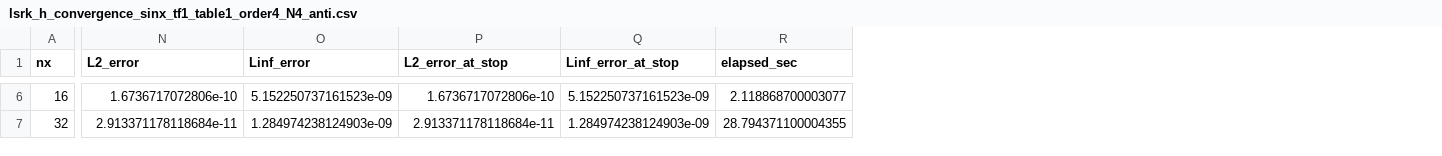
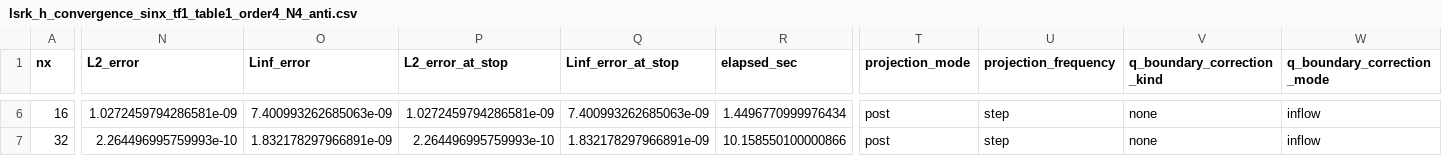
Before and after one commit to NKRlyq1213/triangle-dg-project, a CSV file: experiments_outputs/lsrk_h_convergence_sinx_tf1_table1_order4_N4_anti.csv, drawn as a sheet; only a part is shown, gaps mark what is left out; the diff covers the shown part only; the diff names each change by its address in the sheet, - before the commit and + after, or states it on an @@ line.

```diff
--- a/experiments_outputs/lsrk_h_convergence_sinx_tf1_table1_order4_N4_anti.csv
+++ b/experiments_outputs/lsrk_h_convergence_sinx_tf1_table1_order4_N4_anti.csv
+column T (projection_mode), rows 6-7: post | post
+column U (projection_frequency), rows 6-7: step | step
+column V (q_boundary_correction_kind), rows 6-7: none | none
+column W (q_boundary_correction_mode), rows 6-7: inflow | inflow
-N6 (L2_error): 1.6736717072806e-10
+N6 (L2_error): 1.0272459794286581e-09
-O6 (Linf_error): 5.152250737161523e-09
+O6 (Linf_error): 7.400993262685063e-09
-P6 (L2_error_at_stop): 1.6736717072806e-10
+P6 (L2_error_at_stop): 1.0272459794286581e-09
-Q6 (Linf_error_at_stop): 5.152250737161523e-09
+Q6 (Linf_error_at_stop): 7.400993262685063e-09
-R6 (elapsed_sec): 2.118868700003077
+R6 (elapsed_sec): 1.4496770999976434
-N7 (L2_error): 2.913371178118684e-11
+N7 (L2_error): 2.264496995759993e-10
-O7 (Linf_error): 1.284974238124903e-09
+O7 (Linf_error): 1.832178297966891e-09
-P7 (L2_error_at_stop): 2.913371178118684e-11
+P7 (L2_error_at_stop): 2.264496995759993e-10
-Q7 (Linf_error_at_stop): 1.284974238124903e-09
+Q7 (Linf_error_at_stop): 1.832178297966891e-09
-R7 (elapsed_sec): 28.794371100004355
+R7 (elapsed_sec): 10.158550100000866
```
Also changed, not shown: 30 edited cells elsewhere in this file, experiments_outputs/lsrk_h_convergence_sinx_tf2_table1_order4_N4_anti.csv, experiments_outputs/rhs_exchange_benchmark_table1_order4_N4_anti.csv, 21 other files.
